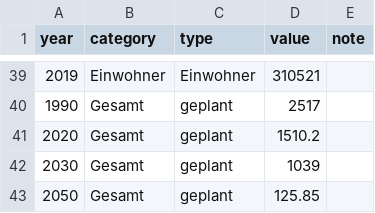
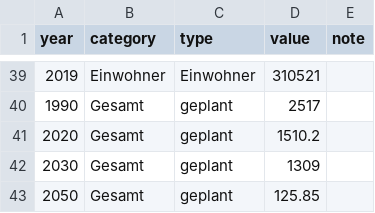
Before and after one commit to codeformuenster/klimawatch, a CSV file: data/muenster.csv, drawn as a sheet; only a part is shown, gaps mark what is left out.

Commit message:
fix typo: handlungsprogram 2030 is worse than thought

```diff
--- a/data/muenster.csv
+++ b/data/muenster.csv
@@ -41,3 +41,3 @@ year,category,type,value,note
 2020,Gesamt,geplant,1510.2,
-2030,Gesamt,geplant,1039,
+2030,Gesamt,geplant,1309,
 2050,Gesamt,geplant,125.85,
```
